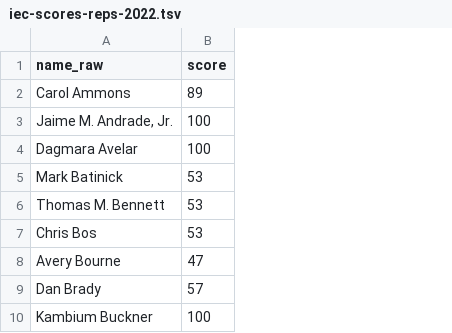
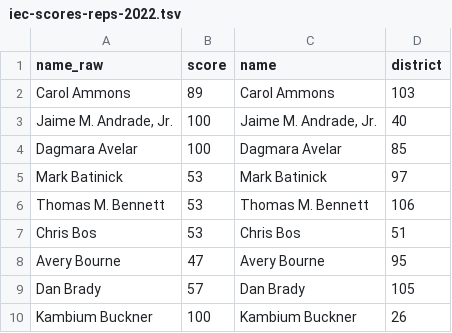
Before and after one commit to BieniekAlexander/350-chicago-analysis, a TSV file: data/government/illinois/legislature/iec/iec-scores-reps-2022.tsv, drawn as a sheet; only a part is shown; the diff names each change by its address in the sheet, - before the commit and + after, or states it on an @@ line.

Commit message:
moving files to correct spots, finishing processing of iec scorecards

```diff
--- a/data/government/illinois/legislature/iec/iec-scores-reps-2022.tsv
+++ b/data/government/illinois/legislature/iec/iec-scores-reps-2022.tsv
+column C (name), rows 2-10: Carol Ammons | Jaime M. Andrade, Jr. | Dagmara Avelar | Mark Batinick | Thomas M. Bennett | Chris Bos | Avery Bourne | Dan Brady | Kambium Buckner
+column D (district), rows 2-10: 103 | 40 | 85 | 97 | 106 | 51 | 95 | 105 | 26
```
Also changed, not shown: 3 other files.
